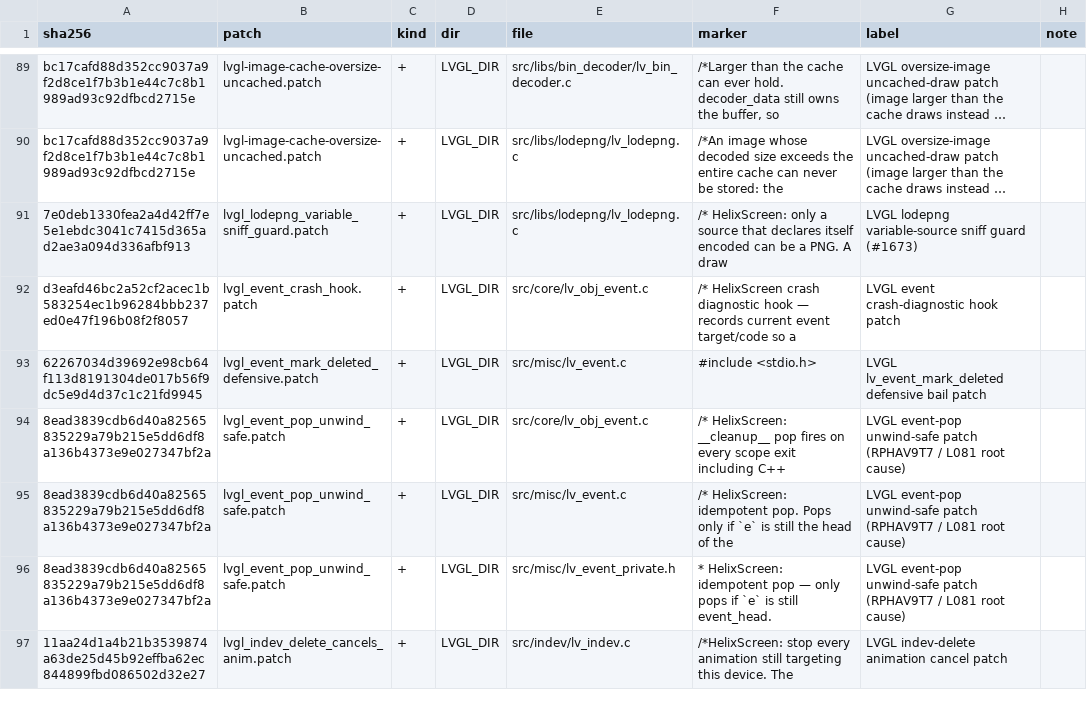
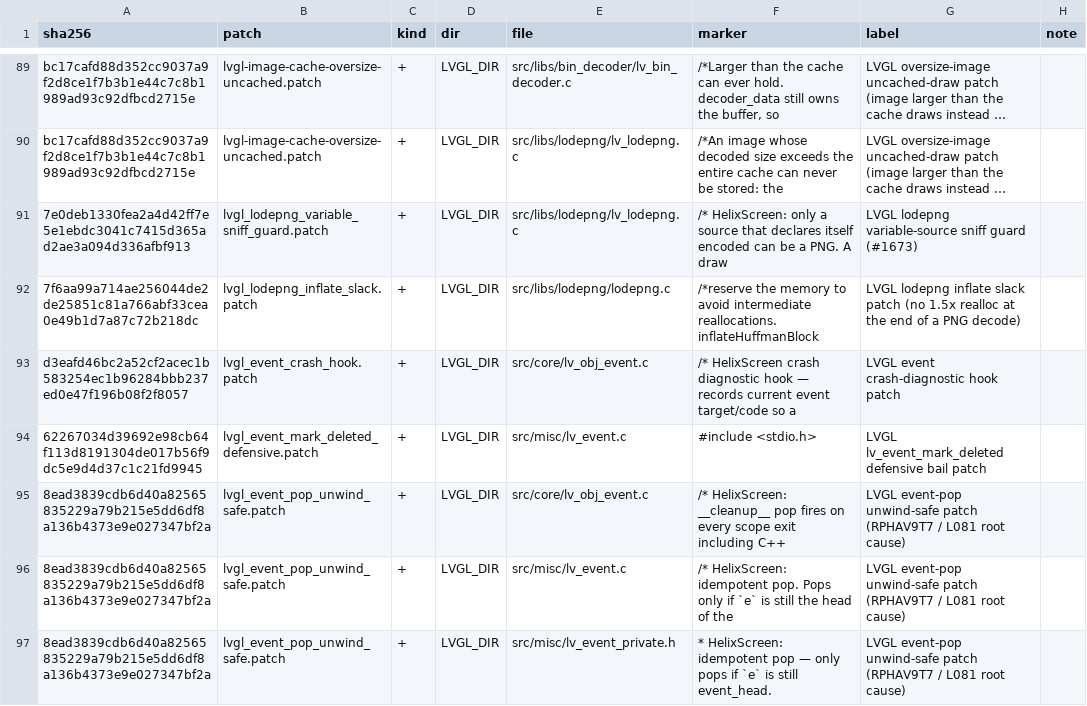
Before and after one commit to bluekiller/helixscreen, a TSV file: mk/patch-markers.tsv, drawn as a sheet; only a part is shown, gaps mark what is left out; the shorter side is filled out with more unchanged rows; long unchanged cells end in …; the diff names each change by its address in the sheet, - before the commit and + after, or states it on an @@ line.

Commit message:
fix(esp32): a PNG decode reserves its inflate slack up front instead of reallocating to 1.5x
LoDePNG reserved exactly the expected scanline size, then its 260-byte lookahead grew that buffer by half again during the last 260 bytes: a 300x300 RGBA thumbnail needed a fresh 540KB block at the very end, which is what failed on the K-Touch with 560KB the largest free PSRAM block. New lvgl_lodepng_inflate_slack.patch reserves the slack with the first allocation. Decoding the Voron's 300x300 thumbnail with a counting allocator: peak 916,106 -> 720,592 bytes, largest block 540,480 -> 360,560, no growing realloc. The decode-failure retry ladder now runs 5 retries (about 2, 7, 17, 37, 67s after the first failure).

```diff
--- a/mk/patch-markers.tsv
+++ b/mk/patch-markers.tsv
+row 92: 7f6aa99a714ae256044de2de25851c81a766abf33cea0e49b1d7a87c72b218dc | lvgl_lodepng_inflate_slack.patch | + | LVGL_DIR | src/libs/lodepng/lodepng.c | /*reserve the memory to avoid intermediate reallocations. inflateHuffmanBlock | LVGL lodepng inflate slack patch (no 1.5x realloc at the end of a PNG decode)
```
Also changed, not shown: 3 other files.
